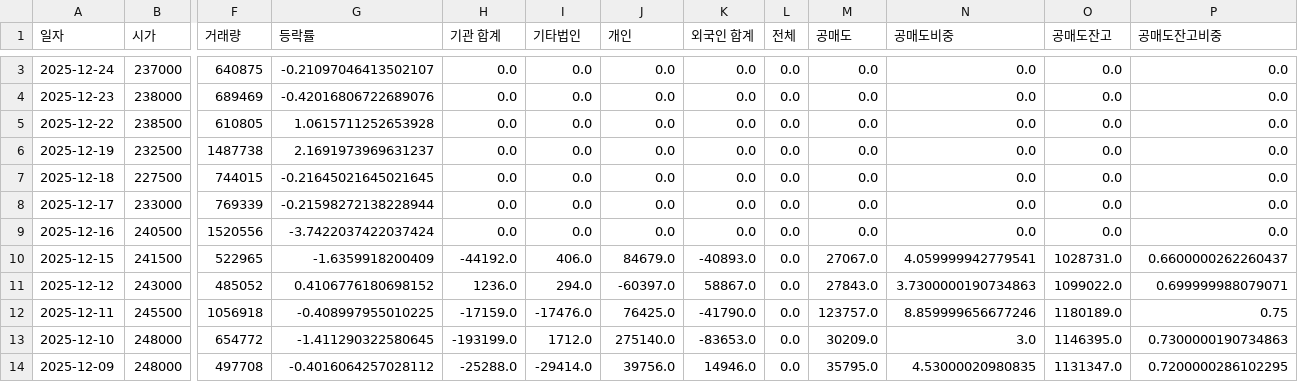
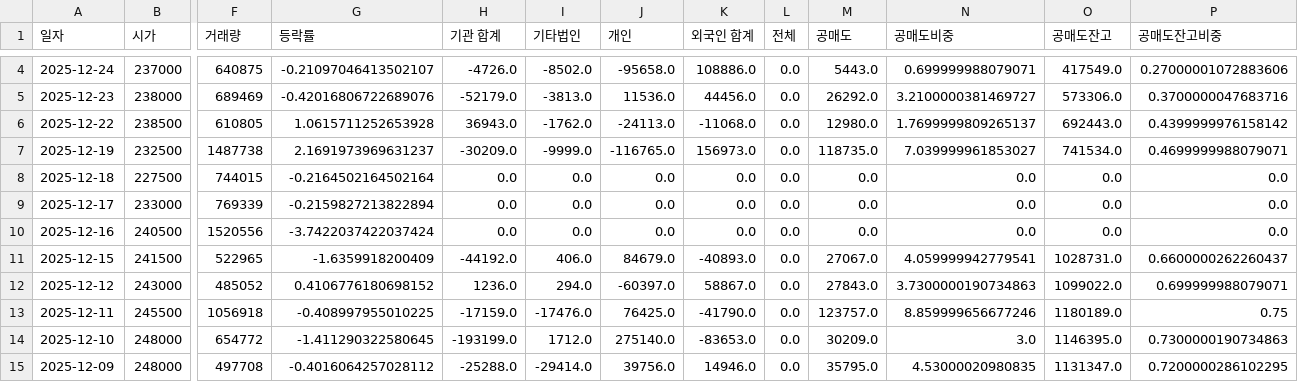
Before and after one commit to ccyun95/Internet_telecom_payment_work, a CSV file: data/NAVER_035420_stock_data.csv, drawn as a sheet; only a part is shown, gaps mark what is left out; addresses are those after the commit; the diff covers the shown part only; the diff names each change by its address in the sheet, - before the commit and + after, or states it on an @@ line.

```diff
--- a/data/NAVER_035420_stock_data.csv
+++ b/data/NAVER_035420_stock_data.csv
-H4 (기관 합계): 0.0
+H4 (기관 합계): -4726.0
-I4 (기타법인): 0.0
+I4 (기타법인): -8502.0
-J4 (개인): 0.0
+J4 (개인): -95658.0
-K4 (외국인 합계): 0.0
+K4 (외국인 합계): 108886.0
-M4 (공매도): 0.0
+M4 (공매도): 5443.0
-N4 (공매도비중): 0.0
+N4 (공매도비중): 0.699999988079071
-O4 (공매도잔고): 0.0
+O4 (공매도잔고): 417549.0
-P4 (공매도잔고비중): 0.0
+P4 (공매도잔고비중): 0.27000001072883606
-H5 (기관 합계): 0.0
+H5 (기관 합계): -52179.0
-I5 (기타법인): 0.0
+I5 (기타법인): -3813.0
-J5 (개인): 0.0
+J5 (개인): 11536.0
-K5 (외국인 합계): 0.0
+K5 (외국인 합계): 44456.0
-M5 (공매도): 0.0
+M5 (공매도): 26292.0
-N5 (공매도비중): 0.0
+N5 (공매도비중): 3.2100000381469727
-O5 (공매도잔고): 0.0
+O5 (공매도잔고): 573306.0
-P5 (공매도잔고비중): 0.0
+P5 (공매도잔고비중): 0.3700000047683716
-H6 (기관 합계): 0.0
+H6 (기관 합계): 36943.0
-I6 (기타법인): 0.0
+I6 (기타법인): -1762.0
-J6 (개인): 0.0
+J6 (개인): -24113.0
-K6 (외국인 합계): 0.0
+K6 (외국인 합계): -11068.0
-M6 (공매도): 0.0
+M6 (공매도): 12980.0
-N6 (공매도비중): 0.0
+N6 (공매도비중): 1.7699999809265137
-O6 (공매도잔고): 0.0
+O6 (공매도잔고): 692443.0
-P6 (공매도잔고비중): 0.0
+P6 (공매도잔고비중): 0.4399999976158142
-H7 (기관 합계): 0.0
+H7 (기관 합계): -30209.0
-I7 (기타법인): 0.0
+I7 (기타법인): -9999.0
-J7 (개인): 0.0
+J7 (개인): -116765.0
-K7 (외국인 합계): 0.0
+K7 (외국인 합계): 156973.0
-M7 (공매도): 0.0
+M7 (공매도): 118735.0
-N7 (공매도비중): 0.0
+N7 (공매도비중): 7.039999961853027
-O7 (공매도잔고): 0.0
+O7 (공매도잔고): 741534.0
-P7 (공매도잔고비중): 0.0
+P7 (공매도잔고비중): 0.4699999988079071
-G8 (등락률): -0.21645021645021645
+G8 (등락률): -0.2164502164502164
-G9 (등락률): -0.21598272138228944
+G9 (등락률): -0.2159827213822894
```
Also changed, not shown: 1 added row and 8 edited cells elsewhere in this file, data/Hecto_Innovation_214180_stock_data.csv, data/ITcen_Global_124500_stock_data.csv, 8 other files.
